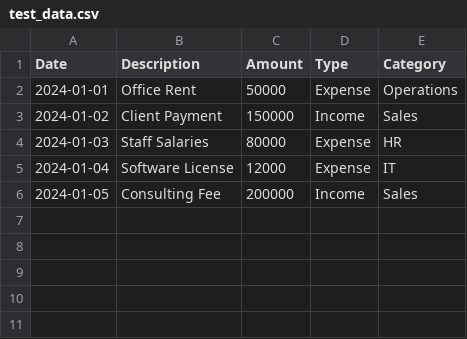
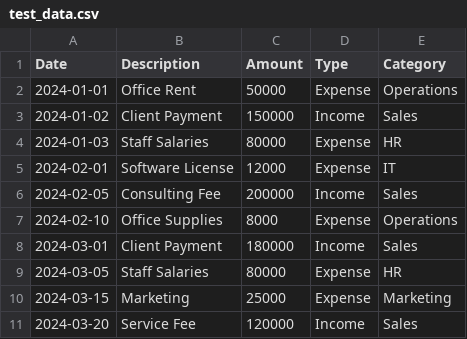
Before and after one commit to doreennjagi/erp-dashboard, a CSV file: test_data.csv, drawn as a sheet.

```diff
--- a/test_data.csv
+++ b/test_data.csv
@@ -4,3 +4,8 @@ Date,Description,Amount,Type,Category
 2024-01-03,Staff Salaries,80000,Expense,HR
-2024-01-04,Software License,12000,Expense,IT
-2024-01-05,Consulting Fee,200000,Income,Sales
+2024-02-01,Software License,12000,Expense,IT
+2024-02-05,Consulting Fee,200000,Income,Sales
+2024-02-10,Office Supplies,8000,Expense,Operations
+2024-03-01,Client Payment,180000,Income,Sales
+2024-03-05,Staff Salaries,80000,Expense,HR
+2024-03-15,Marketing,25000,Expense,Marketing
+2024-03-20,Service Fee,120000,Income,Sales
```
Also changed, not shown: 3 other files.
